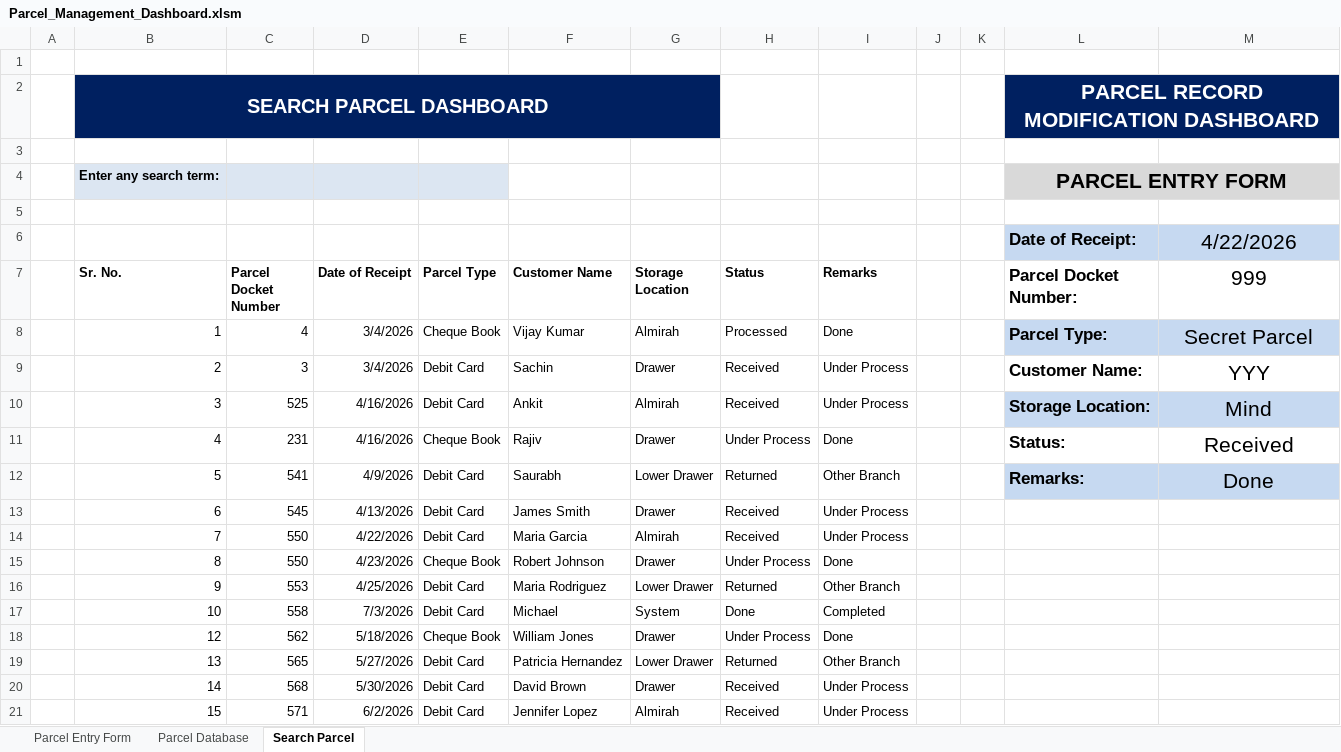
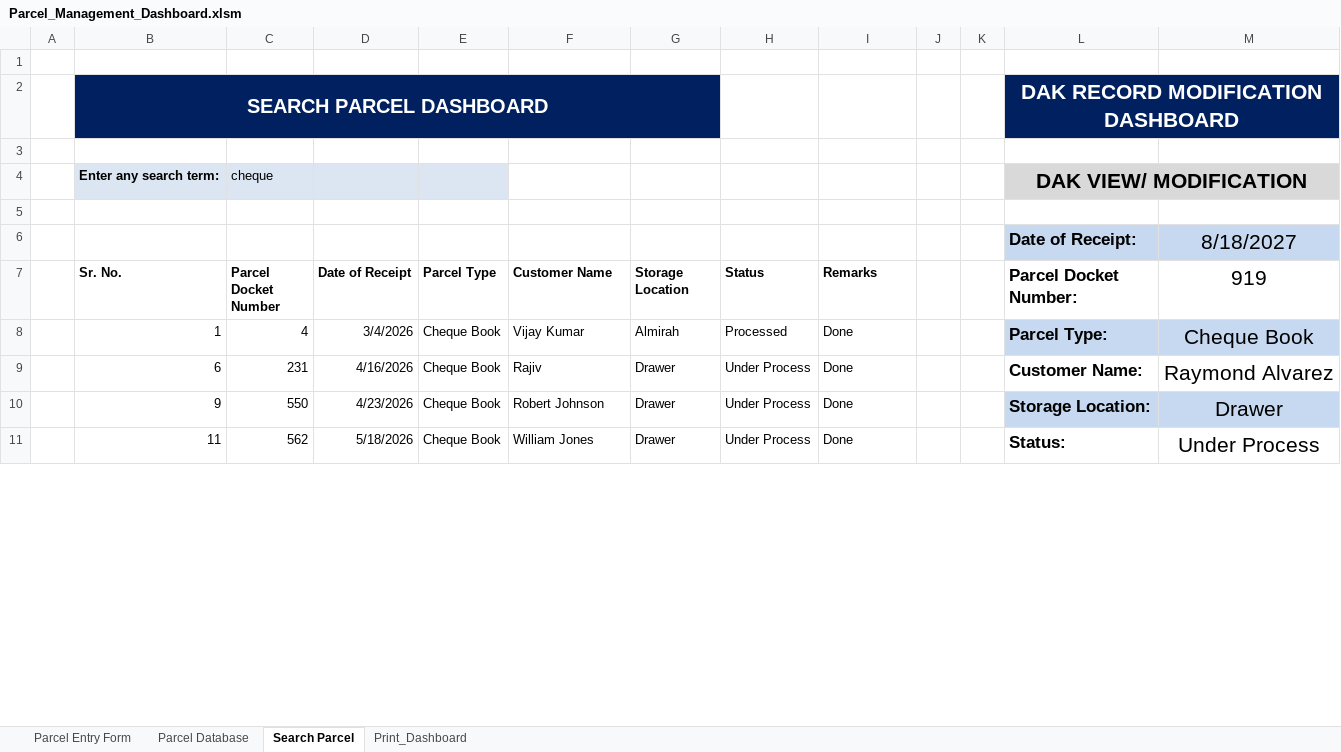
Before and after one commit to nitish-en/dak-management, an Excel workbook: Parcel_Management_Dashboard.xlsm, sheet Search Parcel, drawn as a sheet; only a part is shown; values as stored, in another font and other column widths than the file's, no borders; charts and pictures not drawn; removed rows and columns are numbered as before the commit, all else as after; the diff covers the shown part only; the diff names each change by its address in the sheet, - before the commit and + after, or states it on an @@ line.

Commit message:
Print Facility Added.

```diff
--- a/Parcel_Management_Dashboard.xlsm (sheet Search Parcel)
+++ b/Parcel_Management_Dashboard.xlsm (sheet Search Parcel)
+sheet tab: Print_Dashboard
-L2 (Parcel Docket Number:): PARCEL RECORD MODIFICATION DASHBOARD
+L2 (Parcel Docket Number:): DAK RECORD MODIFICATION DASHBOARD
-C4 (Parcel Docket Number): (empty)
+C4 (Parcel Docket Number): cheque
-L4 (Parcel Docket Number:): PARCEL ENTRY FORM
+L4 (Parcel Docket Number:): DAK VIEW/ MODIFICATION
-row 6:  | 105 |  |  |  |  |  |  |  |  |  | Date of Receipt: | 4/22/2026
+row 6:  | 96 |  |  |  |  |  |  |  |  |  | Date of Receipt: | 8/18/2027
-M7: 999
+M7: 919
-M8 (919): Secret Parcel
+M8 (919): Cheque Book
-row 9:  | 2 | 3 | 3/4/2026 | Debit Card | Sachin | Drawer | Received | Under Process |  |  | Customer Name: | YYY
-row 10:  | 3 | 525 | 4/16/2026 | Debit Card | Ankit | Almirah | Received | Under Process |  |  | Storage Location: | Mind
-row 11:  | 4 | 231 | 4/16/2026 | Cheque Book | Rajiv | Drawer | Under Process | Done |  |  | Status: | Received
-row 12:  | 5 | 541 | 4/9/2026 | Debit Card | Saurabh | Lower Drawer | Returned | Other Branch |  |  | Remarks: | Done
-C9 (Parcel Docket Number): 545
+C9 (Parcel Docket Number): 231
-D9 (Date of Receipt): 4/13/2026
+D9 (Date of Receipt): 4/16/2026
-E9 (Parcel Type): Debit Card
+E9 (Parcel Type): Cheque Book
-F9 (Customer Name): James Smith
+F9 (Customer Name): Rajiv
-H9 (Status): Received
+H9 (Status): Under Process
-I9 (Remarks): Under Process
+I9 (Remarks): Done
-L9 (Parcel Docket Number:): (empty)
+L9 (Parcel Docket Number:): Customer Name:
-M9 (919): (empty)
+M9 (919): Raymond Alvarez
-row 14:  | 7 | 550 | 4/22/2026 | Debit Card | Maria Garcia | Almirah | Received | Under Process
-B10 (Sr. No.): 8
+B10 (Sr. No.): 9
-L10 (Parcel Docket Number:): (empty)
+L10 (Parcel Docket Number:): Storage Location:
-L10:M10 fill: none
+L10:M10 fill: #C6D9F1
-M10 (919): (empty)
+M10 (919): Drawer
-row 16:  | 9 | 553 | 4/25/2026 | Debit Card | Maria Rodriguez | Lower Drawer | Returned | Other Branch
-row 17:  | 10 | 558 | 7/3/2026 | Debit Card | Michael | System | Done | Completed
-B11 (Sr. No.): 12
+B11 (Sr. No.): 11
-L11 (Parcel Docket Number:): (empty)
+L11 (Parcel Docket Number:): Status:
-M11 (919): (empty)
+M11 (919): Under Process
-row 19:  | 13 | 565 | 5/27/2026 | Debit Card | Patricia Hernandez | Lower Drawer | Returned | Other Branch
-row 20:  | 14 | 568 | 5/30/2026 | Debit Card | David Brown | Drawer | Received | Under Process
-row 21:  | 15 | 571 | 6/2/2026 | Debit Card | Jennifer Lopez | Almirah | Received | Under Process
```
Also changed, not shown: 67 removed rows, 4 edited cells and cell formats elsewhere in this sheet, sheet Parcel Database, sheet Parcel Entry Form, charts or pictures.
